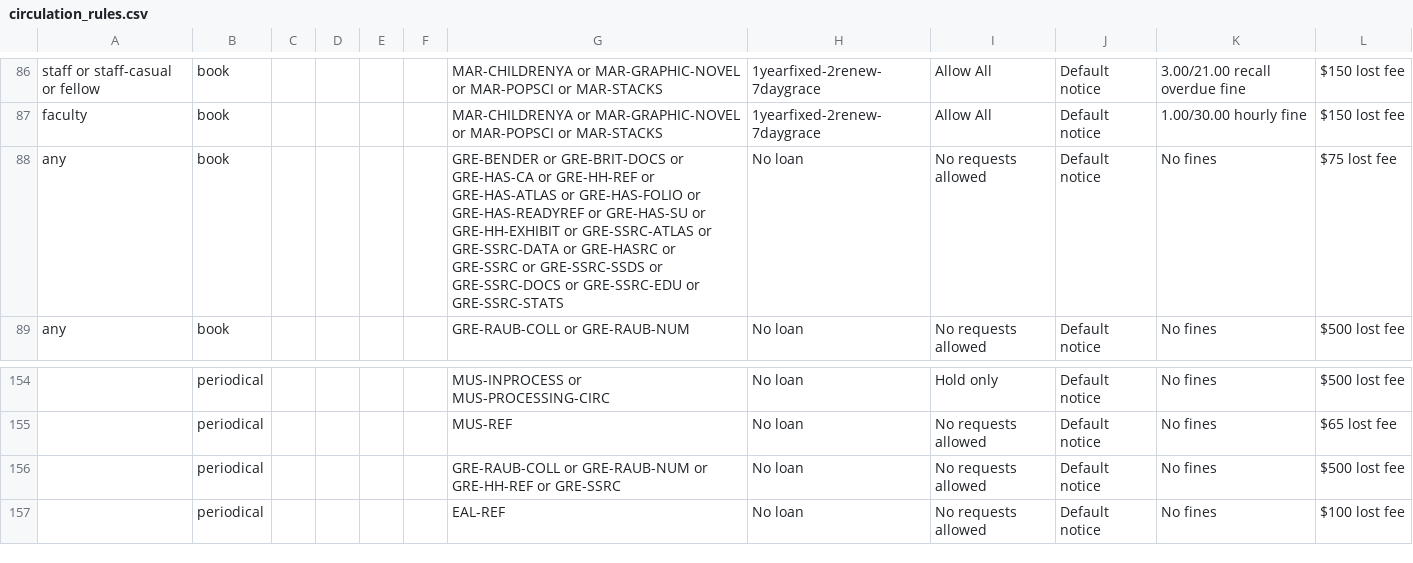
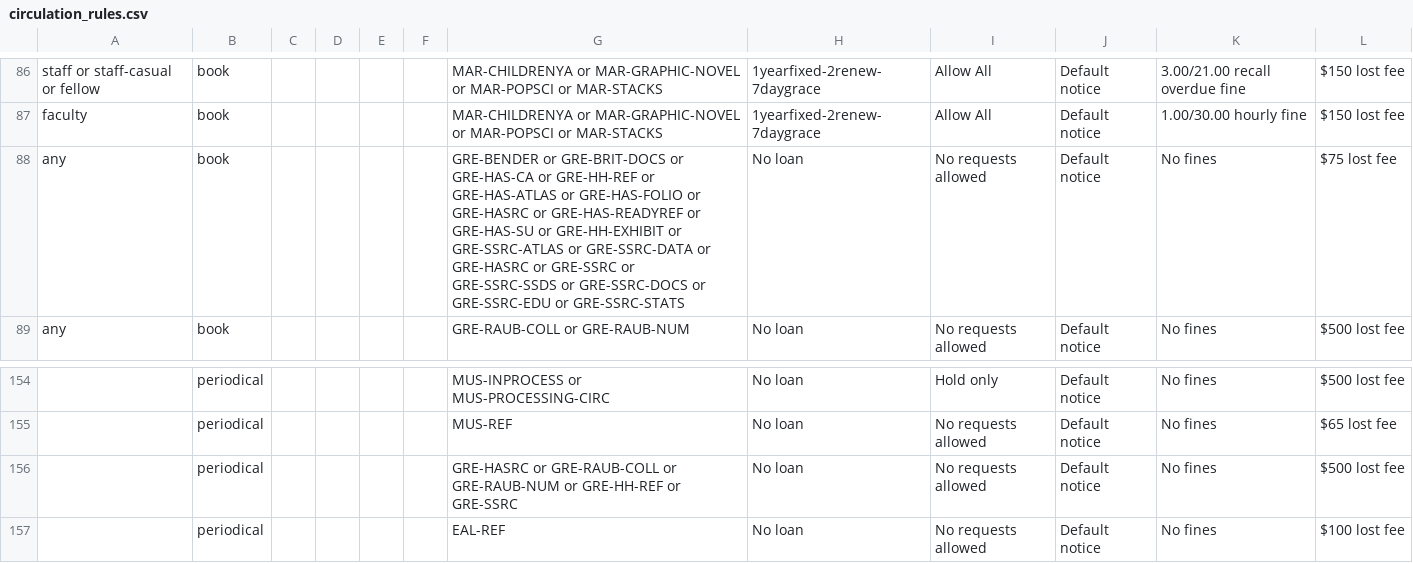
Before and after one commit to sul-dlss/SearchWorks, a CSV file: config/folio/circulation_rules.csv, drawn as a sheet; only a part is shown, gaps mark what is left out; the diff names each change by its address in the sheet, - before the commit and + after, or states it on an @@ line.

```diff
--- a/config/folio/circulation_rules.csv
+++ b/config/folio/circulation_rules.csv
-G88: …GRE-HAS-FOLIO or GRE-HAS-READYREF or…
+G88: …GRE-HAS-FOLIO or GRE-HASRC or GRE-HAS-READYREF or…
-G156: GRE-RAUB-COLL or…
+G156: GRE-HASRC or GRE-RAUB-COLL or…
```
Also changed, not shown: config/folio/locations.csv, 3 other files.
